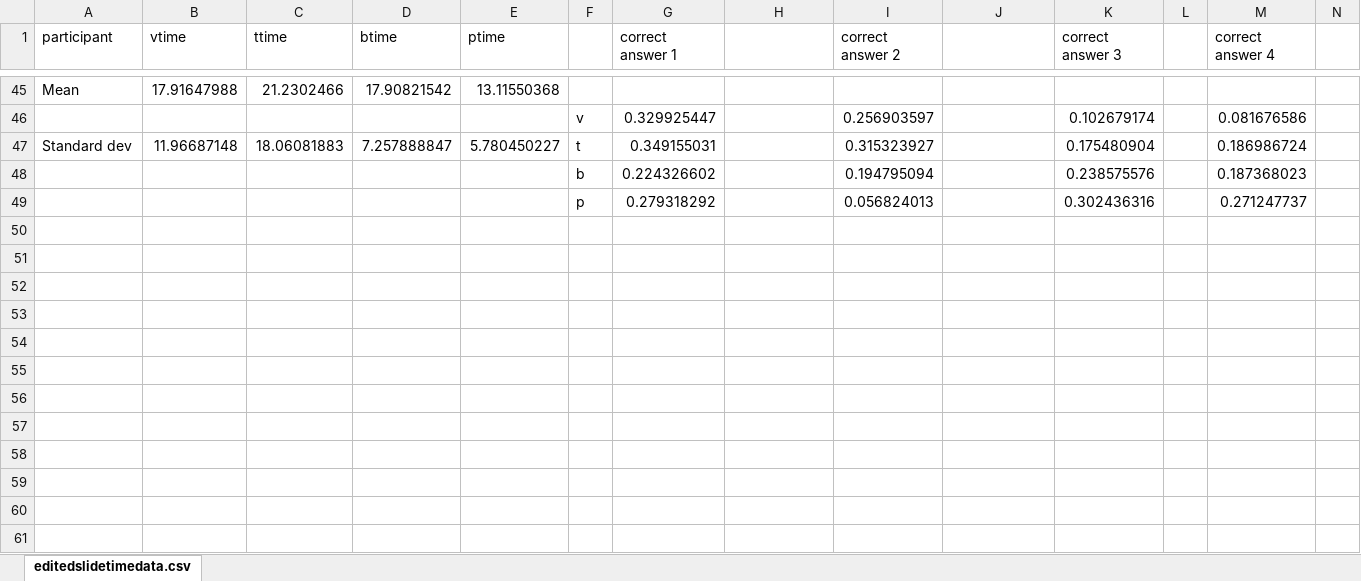
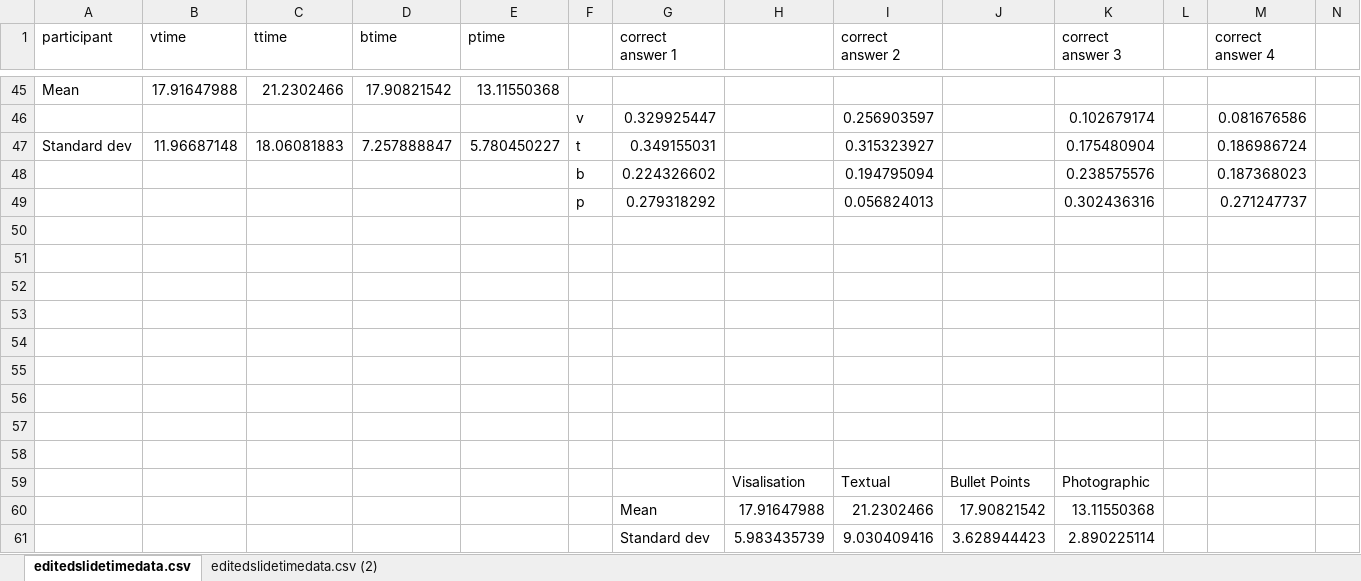
Before and after one commit to npentrel/MScComputerScience, an Excel workbook: Cleaned/outputedited/editedslidetimedata.xlsx, sheet editedslidetimedata.csv, drawn as a sheet; only a part is shown, gaps mark what is left out; values as stored, in another font and other column widths than the file's, no borders; charts and pictures not drawn; rows hold the shown columns only; the diff names each change by its address in the sheet, - before the commit and + after, or states it on an @@ line.

```diff
--- a/Cleaned/outputedited/editedslidetimedata.xlsx (sheet editedslidetimedata.csv)
+++ b/Cleaned/outputedited/editedslidetimedata.xlsx (sheet editedslidetimedata.csv)
+sheet tab: editedslidetimedata.csv (2)
+row 51: (empty)
+row 52: (empty)
+row 53: (empty)
+row 54: (empty)
+row 55: (empty)
+row 56: (empty)
+row 57: (empty)
+row 58: (empty)
+row 59:  |  |  |  |  |  |  | Visalisation | Textual | Bullet Points | Photographic
+row 60:  |  |  |  |  |  | Mean | 17.91647988 | 21.2302466 | 17.90821542 | 13.11550368
+row 61:  |  |  |  |  |  | Standard dev | 5.983435739 | 9.030409416 | 3.628944423 | 2.890225114
```
Also changed, not shown: charts or pictures, Cleaned/outputedited/editednextdirectionsdata.xlsx, Cleaned/outputedited/slidetypedata.xlsx, 8 other files.
